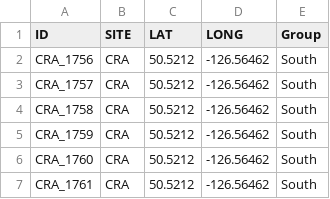
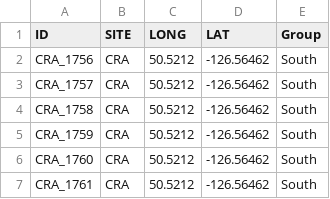
Before and after one commit to BayLab/MarineGenomicsSemester, a CSV file: data/Week12_structure/californicus_metadata.csv, drawn as a sheet; only a part is shown; the diff names each change by its address in the sheet, - before the commit and + after, or states it on an @@ line.

Commit message:
Add week 13

```diff
--- a/data/Week12_structure/californicus_metadata.csv
+++ b/data/Week12_structure/californicus_metadata.csv
-C1: LAT
+C1: LONG
-D1: LONG
+D1: LAT
```
Also changed, not shown: 54 other files.
